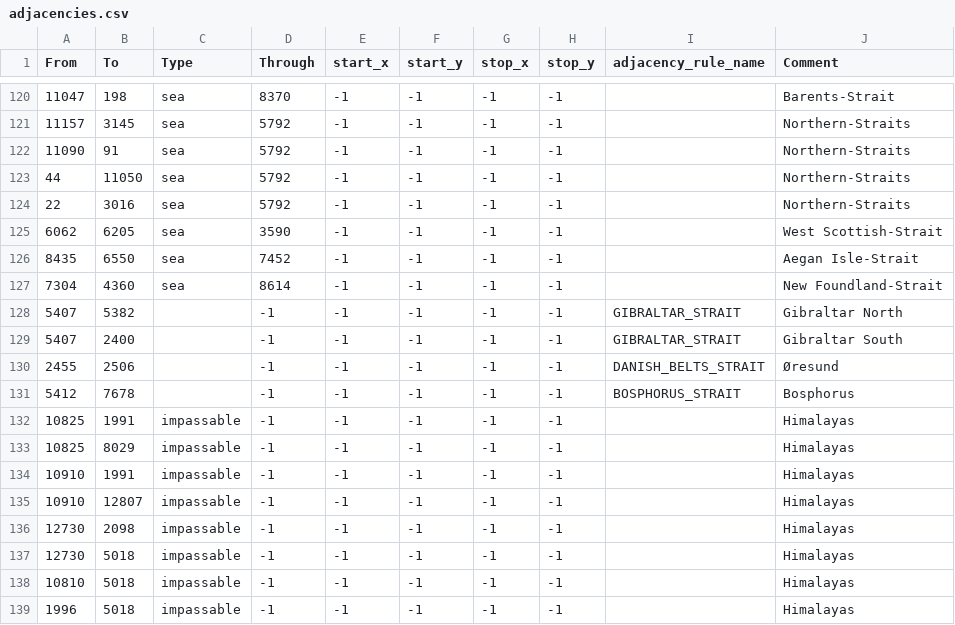
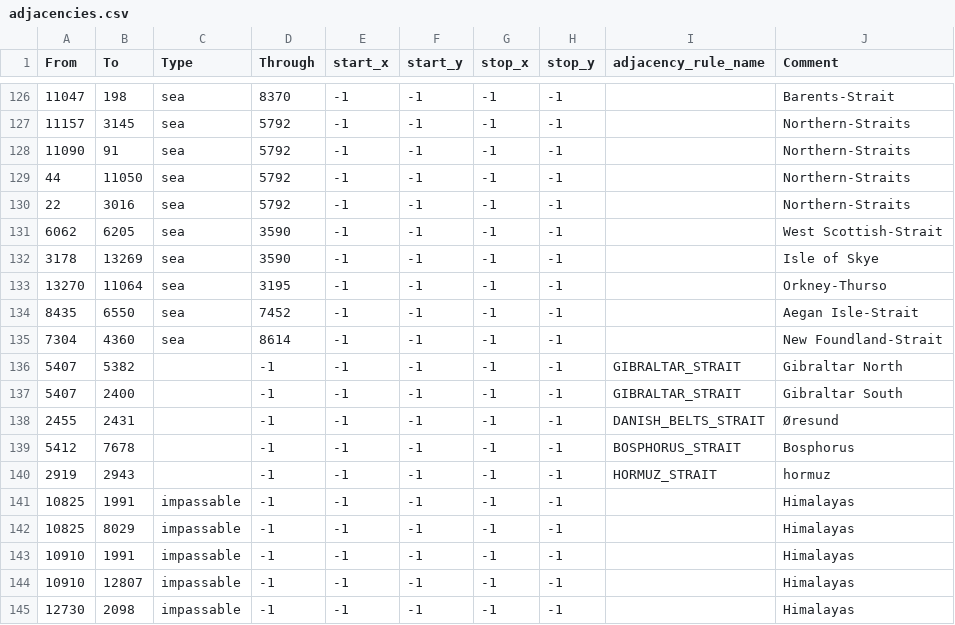
Before and after one commit to hospvo/Failurereich, a CSV file: map/adjacencies.csv, drawn as a sheet; only a part is shown, gaps mark what is left out; the shorter side is filled out with more unchanged rows; the diff covers the shown part only.

```diff
--- a/map/adjacencies.csv
+++ b/map/adjacencies.csv
@@ -125,2 +131,4 @@ From;To;Type;Through;start_x;start_y;stop_x;stop_y;adjacency_rule_name;Comment
 6062;6205;sea;3590;-1;-1;-1;-1;;West Scottish-Strait
+3178;13269;sea;3590;-1;-1;-1;-1;;Isle of Skye
+13270;11064;sea;3195;-1;-1;-1;-1;;Orkney-Thurso
 8435;6550;sea;7452;-1;-1;-1;-1;;Aegan Isle-Strait
@@ -129,4 +137,5 @@ From;To;Type;Through;start_x;start_y;stop_x;stop_y;adjacency_rule_name;Comment
 5407;2400;;-1;-1;-1;-1;-1;GIBRALTAR_STRAIT;Gibraltar South
-2455;2506;;-1;-1;-1;-1;-1;DANISH_BELTS_STRAIT;Øresund
+2455;2431;;-1;-1;-1;-1;-1;DANISH_BELTS_STRAIT;Øresund
 5412;7678;;-1;-1;-1;-1;-1;BOSPHORUS_STRAIT;Bosphorus
+2919;2943;;-1;-1;-1;-1;-1;HORMUZ_STRAIT;hormuz
 10825;1991;impassable;-1;-1;-1;-1;-1;;Himalayas
```
Also changed, not shown: 11 added rows, 1 removed row and 3 edited cells elsewhere in this file, map/definition.csv, 48 other files.
